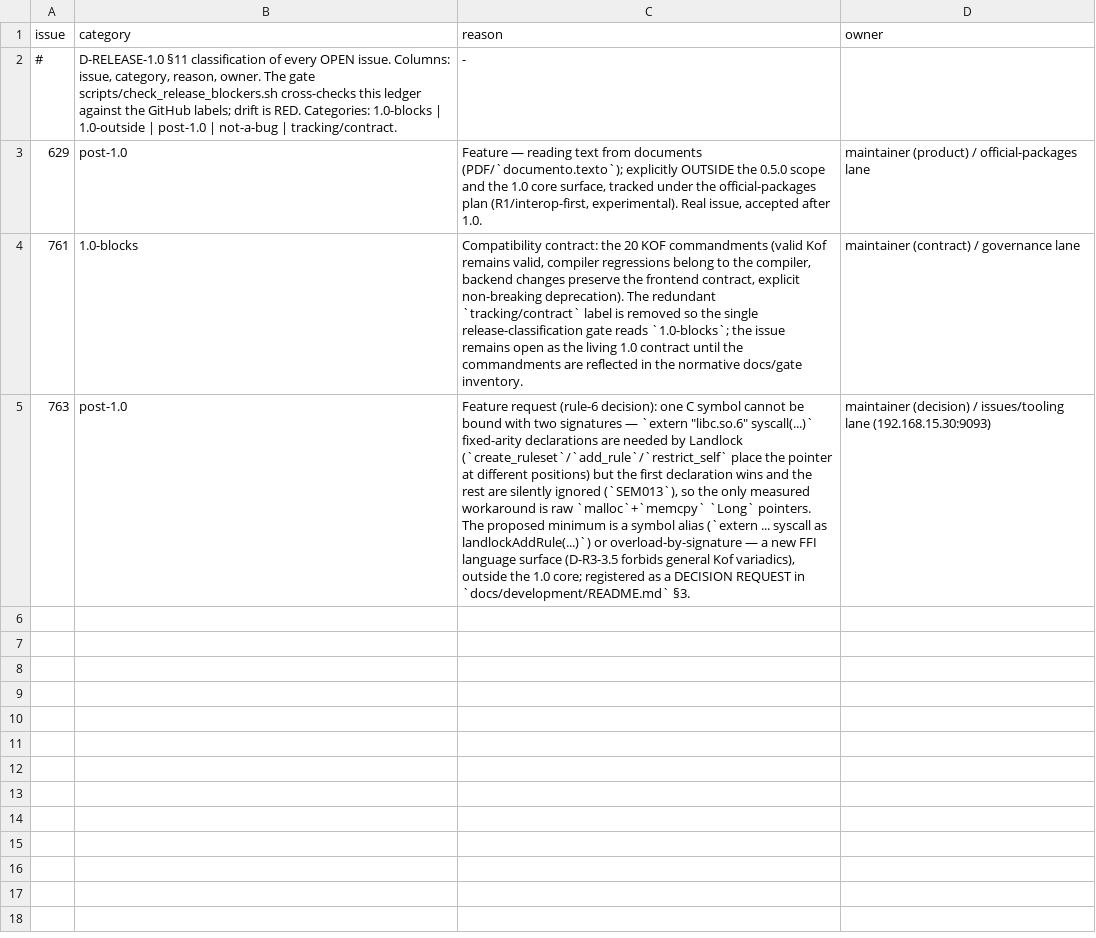
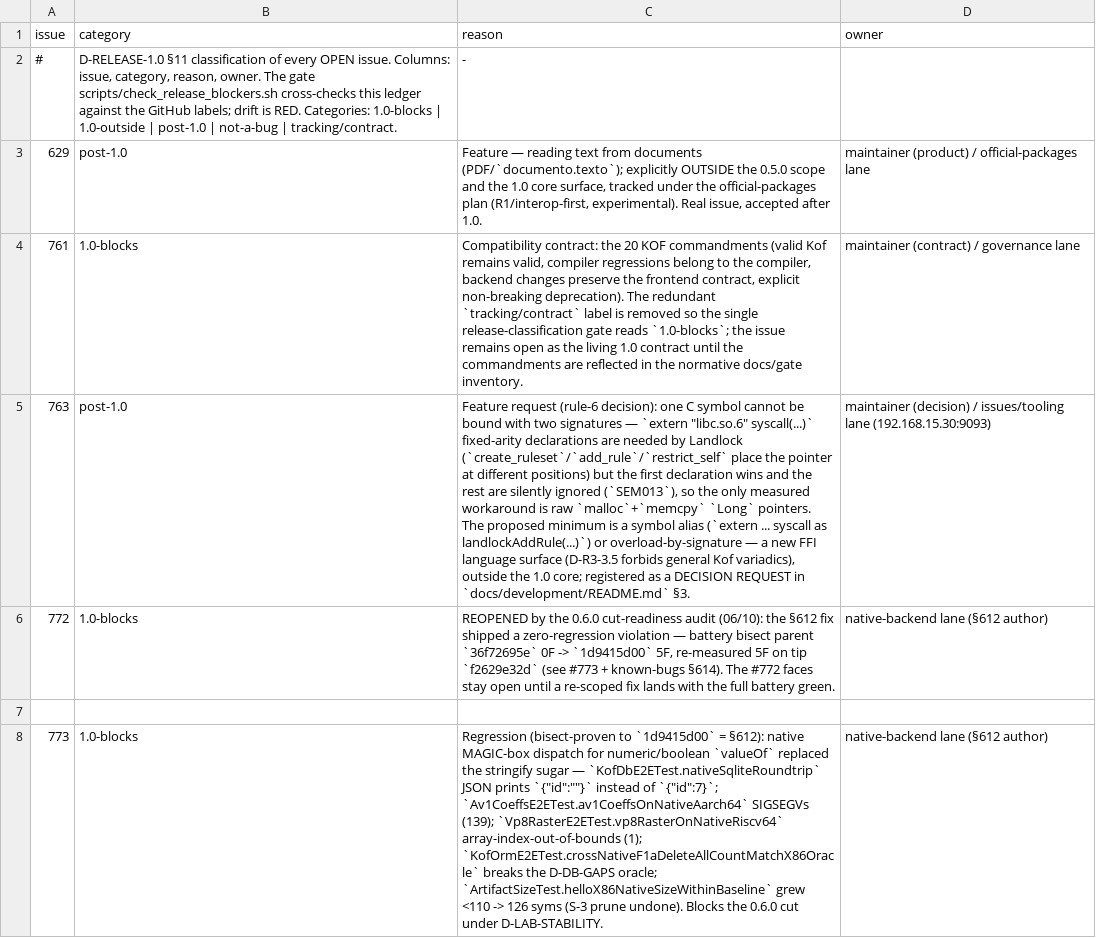
Before and after one commit to KofLang/Kof4j, a TSV file: scripts/release-blockers.tsv, drawn as a sheet; the diff names each change by its address in the sheet, - before the commit and + after, or states it on an @@ line.

Commit message:
docs(audit)+ledger+known-bugs: 0.6.0 cut-readiness caught the §612 native regression (§614 RED, #772 reopened, #773 filed)
Cut-readiness audit of lab fd0ff7cb9 + remote tip f2629e32d (release-protocol
lane 192.168.15.101:9092, D-LAB-STABILITY / D-RELEASE-CADENCE):

- full suite on the tip: 4686 run / 9F+1E; 5 faces DETERMINISTIC, bisecting
  EXACTLY to 1d9415d00 (the §612 #772 native MAGIC-box fix): parent 36f72695e
  = 0F -> §612 = 5F -> tips = 5F (isolated runs, JAVA 25, x86-64 + qemu):
  KofDbE2ETest.nativeSqliteRoundtrip (JSON int->string prints empty),
  Av1CoeffsE2ETest.av1CoeffsOnNativeAarch64 (SIGSEGV 139), Vp8RasterE2ETest
  .vp8RasterOnNativeRiscv64 (array-index OOB), KofOrmE2ETest
  .crossNativeF1aDeleteAllCountMatchX86Oracle (D-DB-GAPS break), ArtifactSizeTest
  .helloX86NativeSizeWithinBaseline (<110 -> 126 syms, S-3 prune undone).
- suspected root (measured from the §612 diff): NativeOpHelpers
  .wrapperValueOfBoxFn routes numeric/boolean valueOf to kof_box_* where the
  stringify sugar owns the value on native; the stringifier receives a MAGIC
  handle instead of digits (empty/garbage reads). Re-scoping belongs to the
  §612 author lane (native-backend) — no code touched by this unit.
- §614 RED recorded EN+PT (renumbered from a §613 draft after collision with
  the remote try/finally §613 — distinct topic); #772 reopened + #773 filed
  with the full bisect evidence; ledger synced; status EN/PT last/doing +
  README live-count 2->3 (authority).
- verdict: D-LAB-STABILITY NOT met -> CUT SLIPS until all five faces + the
  §612 fix faces are green. A redundant earlier §614-ancestor re-fix draft
  from this lane was discarded (never pushed) — §612 is the authoritative #772 fix.

```diff
--- a/scripts/release-blockers.tsv
+++ b/scripts/release-blockers.tsv
+row 6: 772 | 1.0-blocks | REOPENED by the 0.6.0 cut-readiness audit (06/10): the §612 fix shipped a zero-regression violation — battery bisect parent `36f72695e` 0F -> `1d9415d00` 5F, re-measured 5F on tip `f2629e32d` (see #773 + known-bugs §614). The #772 faces stay open until a re-scoped fix lands with the full battery green. | native-backend lane (§612 author)
+row 7: (empty)
+row 8: 773 | 1.0-blocks | Regression (bisect-proven to `1d9415d00` = §612): native MAGIC-box dispatch for numeric/boolean `valueOf` replaced the stringify sugar — `KofDbE2ETest.nativeSqliteRoundtrip` JSON prints `{"id":""}` instead of `{"id":7}`; `Av1CoeffsE2ETest.av1CoeffsOnNativeAarch64` SIGSEGVs (139); `Vp8RasterE2ETest.vp8RasterOnNativeRiscv64` array-index-out-of-bounds (1); `KofOrmE2ETest.crossNativeF1aDeleteAllCountMatchX86Oracle` breaks the D-DB-GAPS oracle; `ArtifactSizeTest.helloX86NativeSizeWithinBaseline` grew <110 -> 126 syms (S-3 prune undone). Blocks the 0.6.0 cut under D-LAB-STABILITY. | native-backend lane (§612 author)
```
Also changed, not shown: 13 other files.
